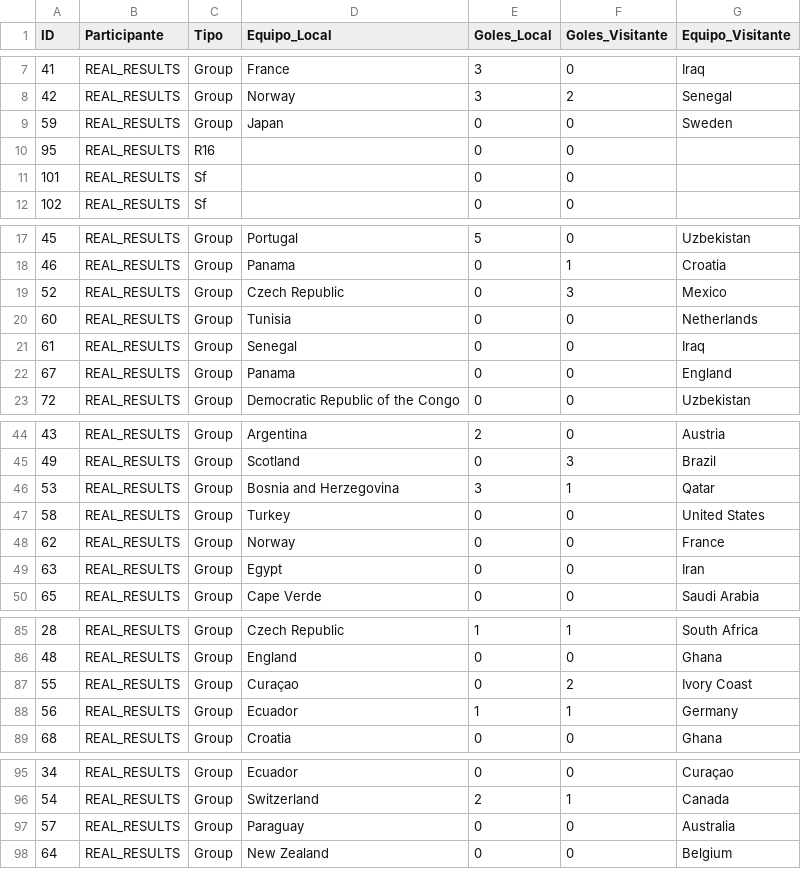
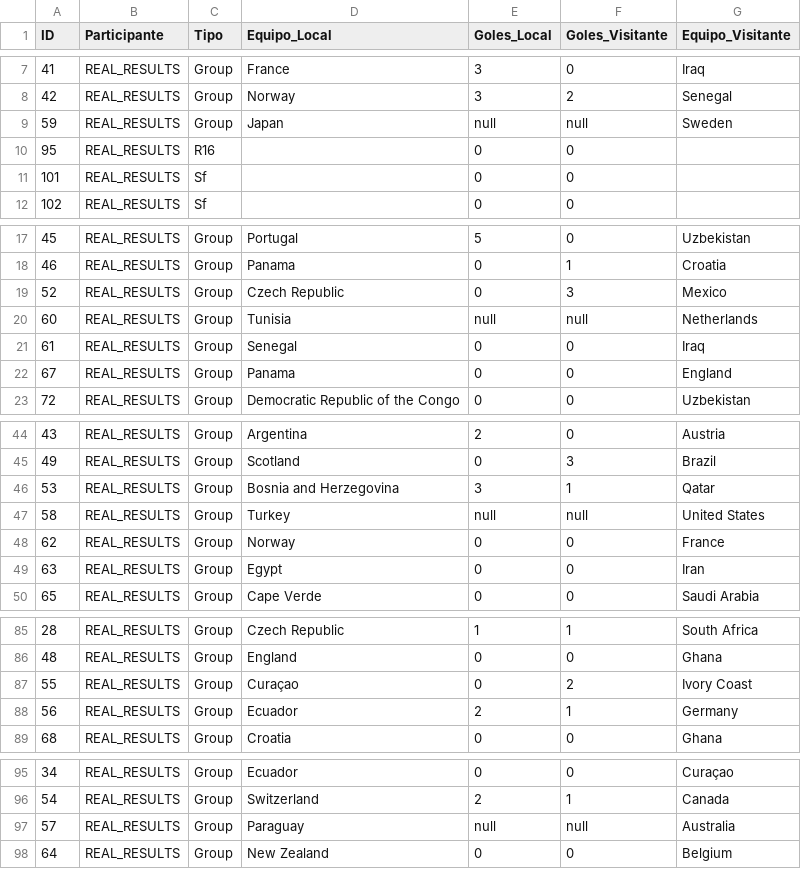
Before and after one commit to Ojedalatronico/porra, a CSV file: data/resultados_reales.csv, drawn as a sheet; only a part is shown, gaps mark what is left out.

```diff
--- a/data/resultados_reales.csv
+++ b/data/resultados_reales.csv
@@ -8,3 +8,3 @@
 42,REAL_RESULTS,Group,Norway,3,2,Senegal
-59,REAL_RESULTS,Group,Japan,0,0,Sweden
+59,REAL_RESULTS,Group,Japan,null,null,Sweden
 95,REAL_RESULTS,R16,,0,0,
@@ -19,3 +19,3 @@
 52,REAL_RESULTS,Group,Czech Republic,0,3,Mexico
-60,REAL_RESULTS,Group,Tunisia,0,0,Netherlands
+60,REAL_RESULTS,Group,Tunisia,null,null,Netherlands
 61,REAL_RESULTS,Group,Senegal,0,0,Iraq
@@ -46,3 +46,3 @@
 53,REAL_RESULTS,Group,Bosnia and Herzegovina,3,1,Qatar
-58,REAL_RESULTS,Group,Turkey,0,0,United States
+58,REAL_RESULTS,Group,Turkey,null,null,United States
 62,REAL_RESULTS,Group,Norway,0,0,France
@@ -87,3 +87,3 @@
 55,REAL_RESULTS,Group,Curaçao,0,2,Ivory Coast
-56,REAL_RESULTS,Group,Ecuador,1,1,Germany
+56,REAL_RESULTS,Group,Ecuador,2,1,Germany
 68,REAL_RESULTS,Group,Croatia,0,0,Ghana
@@ -96,3 +96,3 @@
 54,REAL_RESULTS,Group,Switzerland,2,1,Canada
-57,REAL_RESULTS,Group,Paraguay,0,0,Australia
+57,REAL_RESULTS,Group,Paraguay,null,null,Australia
 64,REAL_RESULTS,Group,New Zealand,0,0,Belgium
```
Also changed, not shown: data/resultados_porra.csv, 2 other files.
